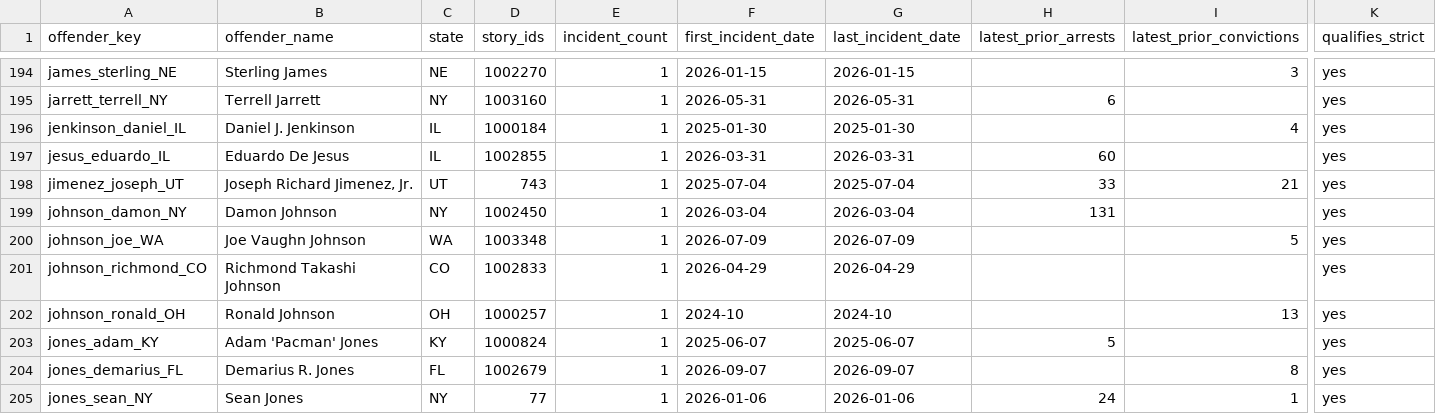
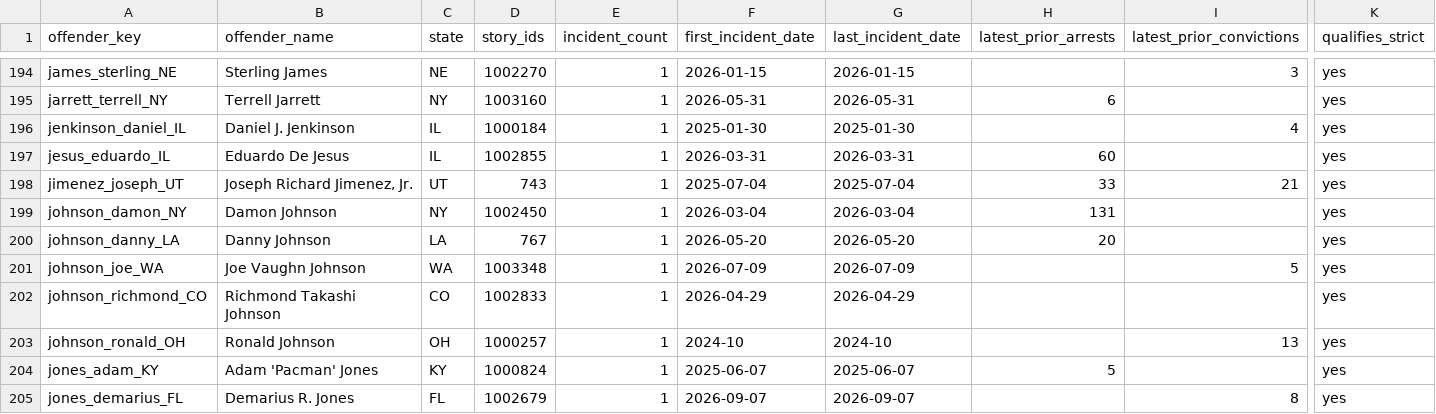
Before and after one commit to CharlesFainLehman/Underincarcerated, a CSV file: data/offenders.csv, drawn as a sheet; only a part is shown, gaps mark what is left out; the shorter side is filled out with more unchanged rows; rows hold the shown columns only; the diff names each change by its address in the sheet, - before the commit and + after, or states it on an @@ line.

```diff
--- a/data/offenders.csv
+++ b/data/offenders.csv
+row 200: johnson_danny_LA | Danny Johnson | LA | 767 | 1 | 2026-05-20 | 2026-05-20 | 20 |  | yes
```
Also changed, not shown: data/removed.csv, data/stories.csv, 10 other files.
